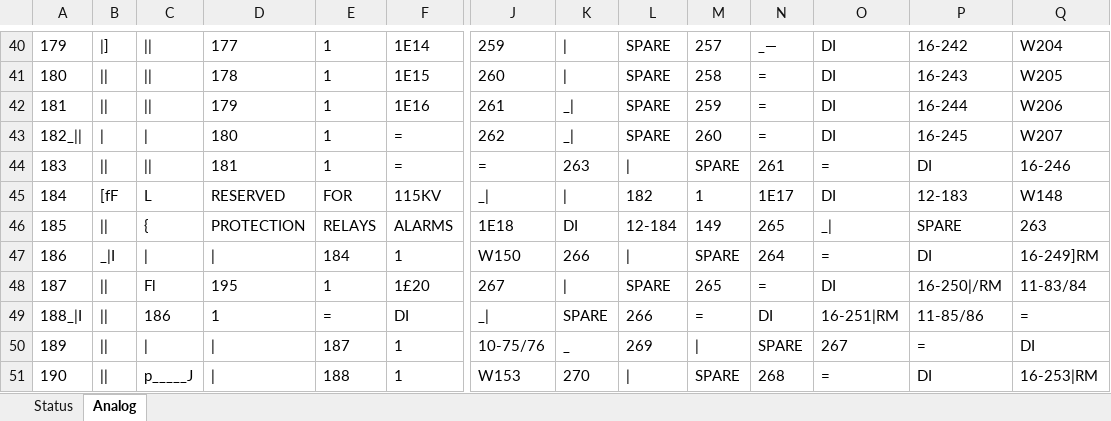
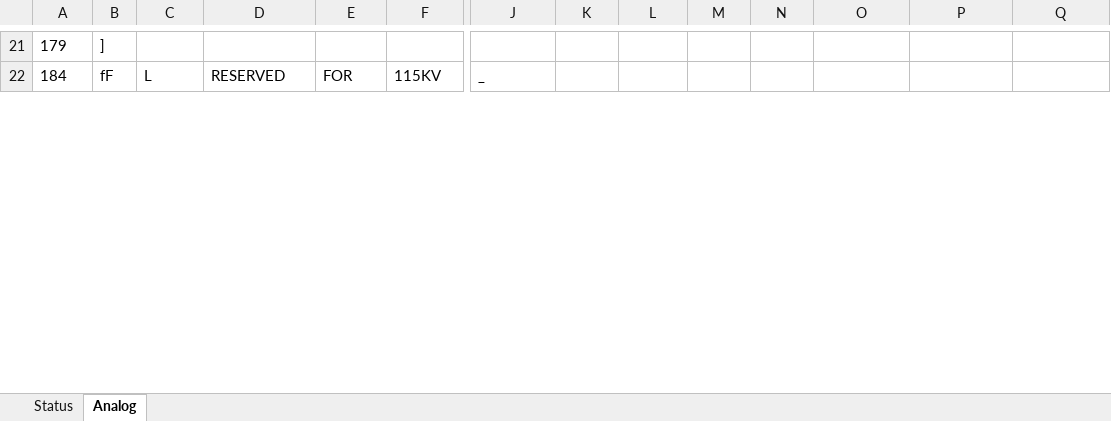
Before and after one commit to bartonrd/RTUPointListParser, an Excel workbook: ExamplePointlists/Example1/TestOutput/Control_rtu837_DNP_pointlist_rev00.xlsx, sheet Analog, drawn as a sheet; only a part is shown, gaps mark what is left out; values as stored, in another font and other column widths than the file's, no borders; removed rows and columns are numbered as before the commit, all else as after; rows hold the shown columns only; the diff covers the shown part only; the diff names each change by its address in the sheet, - before the commit and + after, or states it on an @@ line.

```diff
--- a/ExamplePointlists/Example1/TestOutput/Control_rtu837_DNP_pointlist_rev00.xlsx (sheet Analog)
+++ b/ExamplePointlists/Example1/TestOutput/Control_rtu837_DNP_pointlist_rev00.xlsx (sheet Analog)
-B21: |]
+B21: ]
-C21: ||
+C21: (empty)
-D21: 177
+D21: (empty)
-E21: 1
+E21: (empty)
-F21: 1E14
+F21: (empty)
-J21: 259
+J21: (empty)
-K21: |
+K21: (empty)
-L21: SPARE
+L21: (empty)
-M21: 257
+M21: (empty)
-N21: _—
+N21: (empty)
-O21: DI
+O21: (empty)
-P21: 16-242
+P21: (empty)
-Q21: W204
+Q21: (empty)
-row 41: 180 | || | || | 178 | 1 | 1E15 | 260 | | | SPARE | 258 | = | DI | 16-243 | W205
-row 42: 181 | || | || | 179 | 1 | 1E16 | 261 | _| | SPARE | 259 | = | DI | 16-244 | W206
-row 43: 182_|| | | | | | 180 | 1 | = | 262 | _| | SPARE | 260 | = | DI | 16-245 | W207
-row 44: 183 | || | || | 181 | 1 | = | = | 263 | | | SPARE | 261 | = | DI | 16-246
-B22: [fF
+B22: fF
-J22: _|
+J22: _
-K22: |
+K22: (empty)
-L22: 182
+L22: (empty)
-M22: 1
+M22: (empty)
-N22: 1E17
+N22: (empty)
-O22: DI
+O22: (empty)
-P22: 12-183
+P22: (empty)
-Q22: W148
+Q22: (empty)
-row 46: 185 | || | { | PROTECTION | RELAYS | ALARMS | 1E18 | DI | 12-184 | 149 | 265 | _| | SPARE | 263
-row 47: 186 | _|I | | | | | 184 | 1 | W150 | 266 | | | SPARE | 264 | = | DI | 16-249]RM
-row 48: 187 | || | Fl | 195 | 1 | 1£20 | 267 | | | SPARE | 265 | = | DI | 16-250|/RM | 11-83/84
-row 49: 188_|I | || | 186 | 1 | = | DI | _| | SPARE | 266 | = | DI | 16-251|RM | 11-85/86 | =
-row 50: 189 | || | | | | | 187 | 1 | 10-75/76 | _ | 269 | | | SPARE | 267 | = | DI
-row 51: 190 | || | p_____J | | | 188 | 1 | W153 | 270 | | | SPARE | 268 | = | DI | 16-253|RM
```
Also changed, not shown: 58 removed rows and 339 edited cells elsewhere in this sheet, sheet Status, 1 other file.
